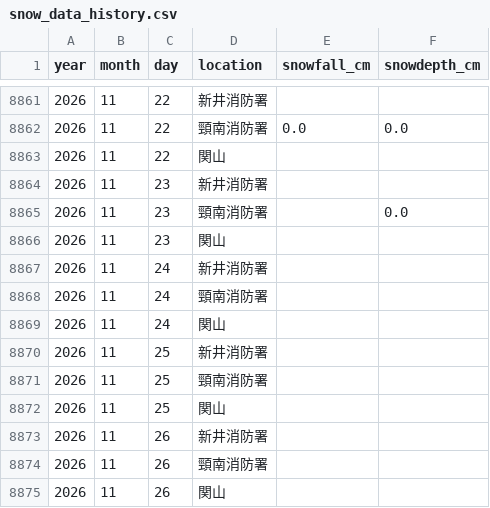
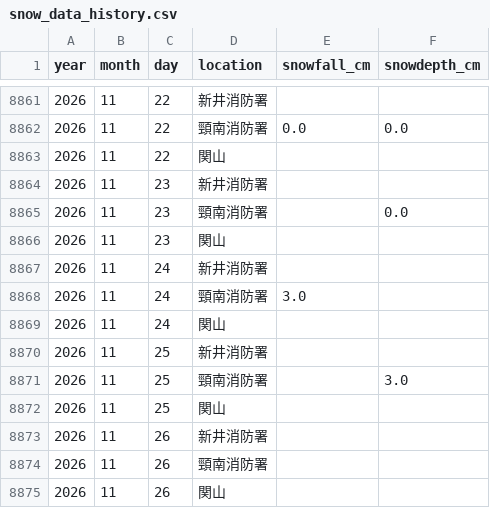
Before and after one commit to KeHorikawa/arai_snow_st, a CSV file: snow_data_history.csv, drawn as a sheet; only a part is shown, gaps mark what is left out.

```diff
--- a/snow_data_history.csv
+++ b/snow_data_history.csv
@@ -8867,6 +8867,6 @@ year,month,day,location,snowfall_cm,snowdepth_cm
 2026,11,24,新井消防署,,
-2026,11,24,頸南消防署,,
+2026,11,24,頸南消防署,3.0,
 2026,11,24,関山,,
 2026,11,25,新井消防署,,
-2026,11,25,頸南消防署,,
+2026,11,25,頸南消防署,,3.0
 2026,11,25,関山,,
```
Also changed, not shown: 2 other files.
